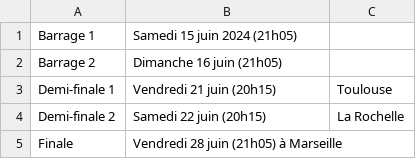
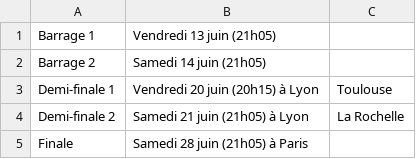
Before and after one commit to Superchick-87/Tableau-Final-Rugby-Pro-France, a CSV file: datas_Top14.csv, drawn as a sheet.

```diff
--- a/datas_Top14.csv
+++ b/datas_Top14.csv
@@ -1,5 +1,5 @@
-"Barrage 1","Samedi 15 juin 2024 (21h05)",,,,,
-"Barrage  2","Dimanche 16 juin (21h05)",,,,,
-"Demi-finale 1","Vendredi 21 juin (20h15)",Toulouse,,,,
-"Demi-finale 2","Samedi 22 juin (20h15)","La Rochelle",,,,
-Finale,"Vendredi 28 juin (21h05) à Marseille",,,,,
+"Barrage 1","Vendredi 13 juin (21h05)",,,,,
+"Barrage  2","Samedi 14 juin (21h05)",,,,,
+"Demi-finale 1","Vendredi 20 juin (20h15) à Lyon",Toulouse,,,,
+"Demi-finale 2","Samedi 21 juin (21h05) à Lyon","La Rochelle",,,,
+Finale,"Samedi 28 juin (21h05) à Paris",,,,,
```
Also changed, not shown: 3 other files.
